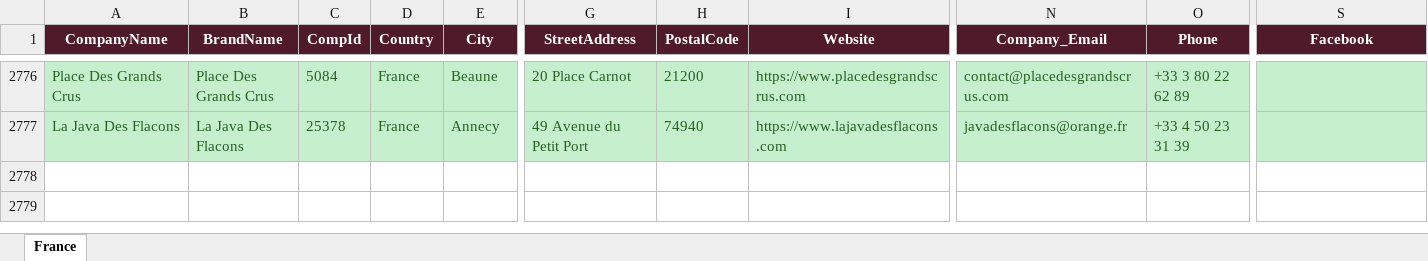
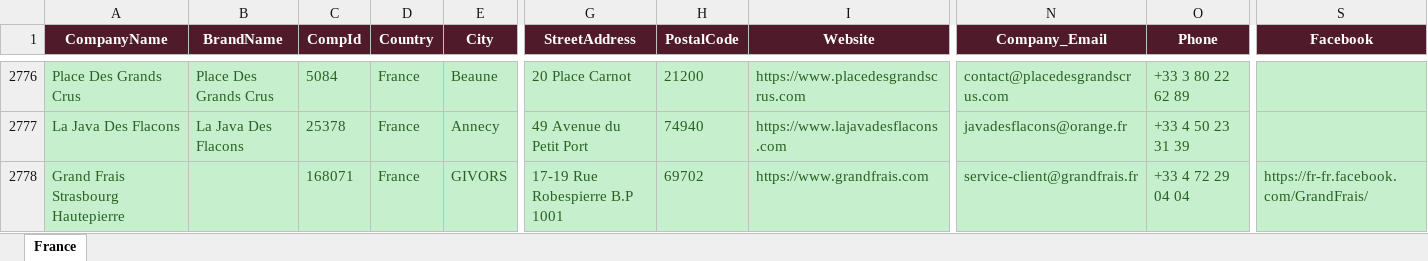
Before and after one commit to shopilciliegio-ship-it/crm-importatori, an Excel workbook: BWI/bestwine_output/bestwine_France.xlsx, sheet France, drawn as a sheet; only a part is shown, gaps mark what is left out; values as stored, in another font and other column widths than the file's, no borders; rows hold the shown columns only; the diff names each change by its address in the sheet, - before the commit and + after, or states it on an @@ line.

```diff
--- a/BWI/bestwine_output/bestwine_France.xlsx (sheet France)
+++ b/BWI/bestwine_output/bestwine_France.xlsx (sheet France)
+row 2778: Grand Frais Strasbourg Hautepierre |  | 168071 | France | GIVORS | 17-19 Rue Robespierre B.P 1001 | 69702 | https://www.grandfrais.com | service-client@grandfrais.fr | +33 4 72 29 04 04 | https://fr-fr.facebook.com/GrandFrais/
```
Also changed, not shown: BWI/bestwine_output/bestwine_Albania.xlsx, BWI/bestwine_output/bestwine_Brazil.xlsx, 7 other files.
